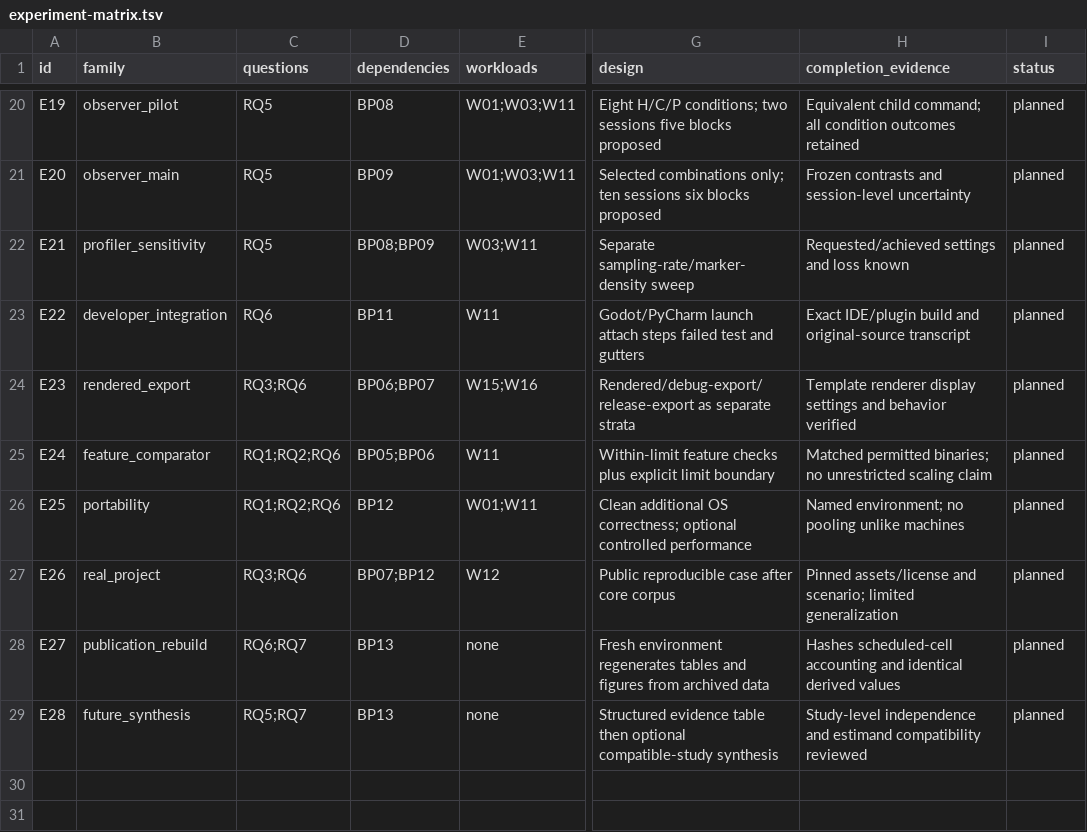
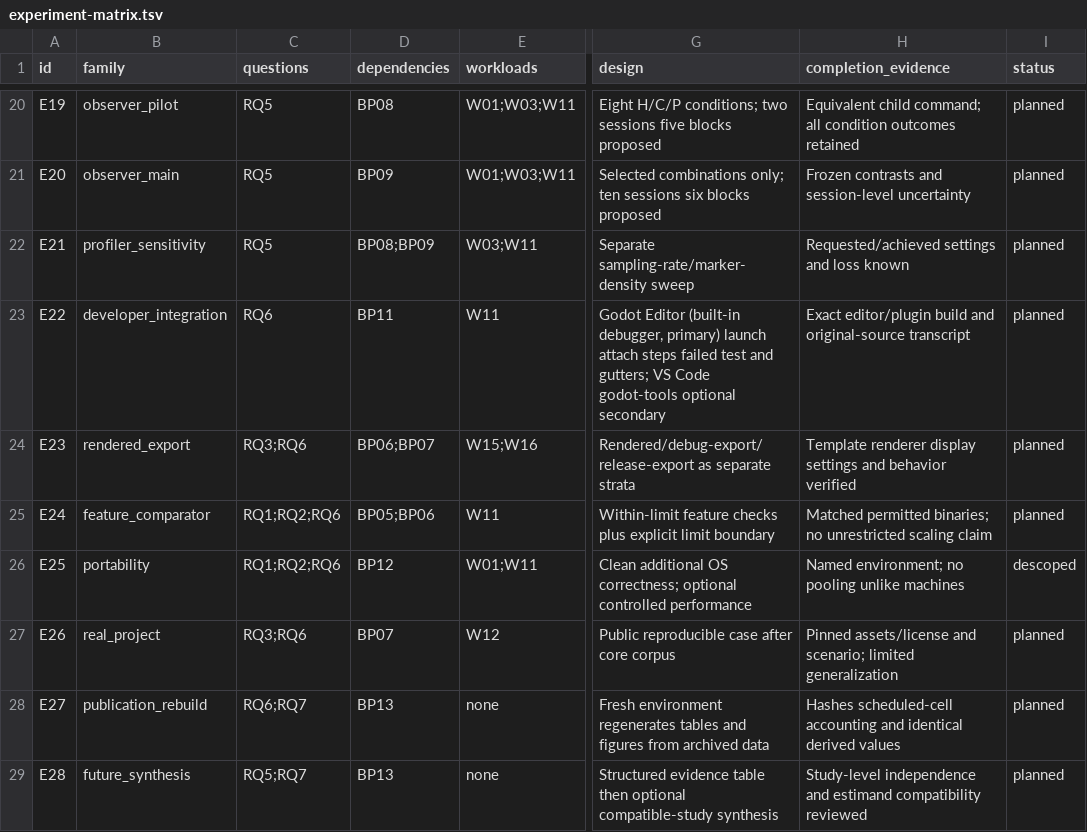
Before and after one commit to blocktag-games/godot-tooling, a TSV file: docs/benchmarks/experiment-matrix.tsv, drawn as a sheet; only a part is shown, gaps mark what is left out; the diff names each change by its address in the sheet, - before the commit and + after, or states it on an @@ line.

```diff
--- a/docs/benchmarks/experiment-matrix.tsv
+++ b/docs/benchmarks/experiment-matrix.tsv
-G23 (design): Godot/PyCharm launch attach steps failed test and gutters
+G23 (design): Godot Editor (built-in debugger, primary) launch attach steps failed test and gutters; VS Code godot-tools optional secondary
-H23 (completion_evidence): Exact IDE/plugin build and…
+H23 (completion_evidence): Exact editor/plugin build and…
-I26 (status): planned
+I26 (status): descoped
-D27 (dependencies): BP07;BP12
+D27 (dependencies): BP07
```
Also changed, not shown: 5 other files.
